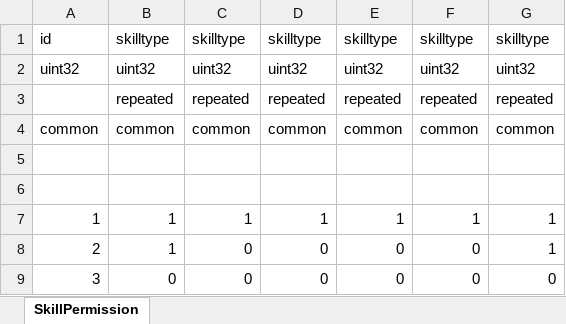
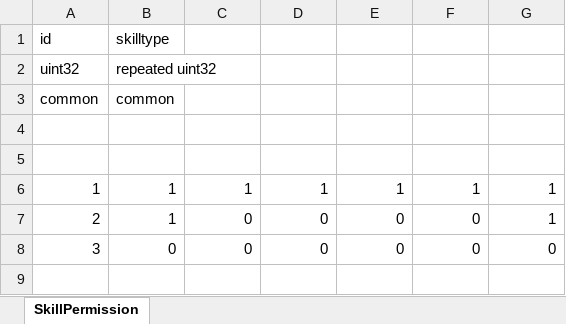
Before and after one commit to luyuancpp/mmorpg, an Excel workbook: data/SkillPermission.xlsx, sheet SkillPermission, drawn as a sheet; values as stored, in another font and other column widths than the file's, no borders; removed rows and columns are numbered as before the commit, all else as after; the diff names each change by its address in the sheet, - before the commit and + after, or states it on an @@ line.

```diff
--- a/data/SkillPermission.xlsx (sheet SkillPermission)
+++ b/data/SkillPermission.xlsx (sheet SkillPermission)
-row 1: id | skilltype | skilltype | skilltype | skilltype | skilltype | skilltype
-row 2: uint32 | uint32 | uint32 | uint32 | uint32 | uint32 | uint32
-row 3:  | repeated | repeated | repeated | repeated | repeated | repeated
-row 4: common | common | common | common | common | common | common
+row 1: id | skilltype
+row 2: uint32 | repeated uint32
+row 3: common | common
```
Also changed, not shown: data/ActorActionCombatState.xlsx, data/ActorActionState.xlsx, 26 other files.
